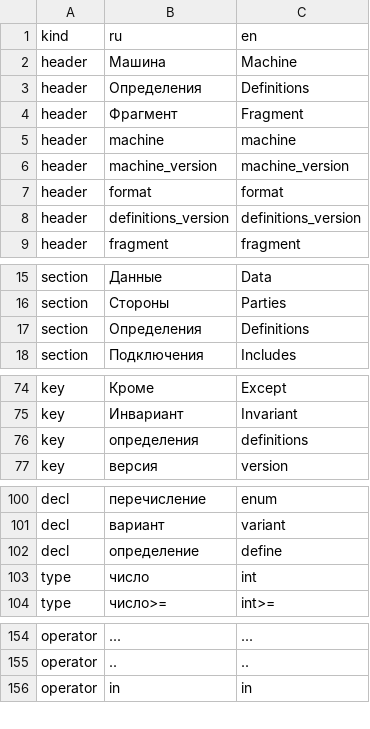
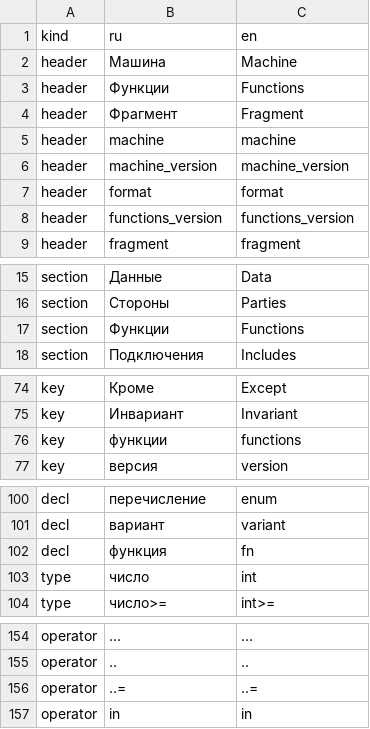
Before and after one commit to unitcraft/ai-dev-methodology, a TSV file: state-machines/alula-keywords.tsv, drawn as a sheet; only a part is shown, gaps mark what is left out.

Commit message:
Alula 2.21: fn, block body without =>, map literal [k: v], a..=b (AL-83..AL-86)
Task 076, the owner's words of 2026-10-22 (the declaration word
"функция - ОК", "[ключ: значение] ... - ОК", "a..=b - ОК"); the
basis is the Nova specification, decisions D40, D108 and D58.

- AL-83: the function declaration word is функция (English fn)
  instead of определение (define); the section ## Функции
  (## Functions), the functions file header # Функции: (# Functions:),
  the header key functions_version, the include line функции:
  (functions:); "definition" in the sense of an author's function is
  "function" in the prose of the specification. Word table: decl,
  section, header (two rows) and key renamed.
- AL-84: a block body is written without =>: fn f(x) -> T { let ...;
  expr }; => { after a function header is an error; after => stands
  one expression; match branches keep => { ... }.
- AL-85: the map literal is [key: value, ...]; a list and a map are
  told apart by the first : after the first expression; [] is a list
  or a map by the expected type, an error without one; {k: v} and {}
  are errors; JSON is unchanged.
- AL-86: a..=b is sugar for a..(b + 1), the tree is range(a, b + 1);
  the sign ..= (word table operator row), written without spaces.

The tree machine/2 and the glossary (hash 60383c370415) do not
change. Samples: Agent step (both languages) 16 declarations, 3 block
bodies, 1 full map literal; Meeting 2 declarations, the include line,
4 empty maps []; the counts of states, rows, ends, data and primitives
are the same. The functions sample hashes are recomputed: 62231d0d7c15
(Russian), d61cb3c687a1 (English).

check-alula-keywords.py: check_v221 (the old declaration word and
include line, => { after a header, a map literal and {} in braces,
".. =" and "..=="), DefHeader reads a block body; selftest mutations
and clean cases. check-alula-samples.py reads ## Functions.
History item 26, a completeness-check row, the meeting notes section
"Переход на 2.21".

Signed-off-by: Evgeniy Golovin <unitcraft@inbox.ru>

```diff
--- a/state-machines/alula-keywords.tsv
+++ b/state-machines/alula-keywords.tsv
@@ -2,3 +2,3 @@ kind	ru	en
 header	Машина	Machine
-header	Определения	Definitions
+header	Функции	Functions
 header	Фрагмент	Fragment
@@ -7,3 +7,3 @@ header	machine_version	machine_version
 header	format	format
-header	definitions_version	definitions_version
+header	functions_version	functions_version
 header	fragment	fragment
@@ -16,3 +16,3 @@ section	Данные	Data
 section	Стороны	Parties
-section	Определения	Definitions
+section	Функции	Functions
 section	Подключения	Includes
@@ -75,3 +75,3 @@ key	Кроме	Except
 key	Инвариант	Invariant
-key	определения	definitions
+key	функции	functions
 key	версия	version
@@ -101,3 +101,3 @@ decl	перечисление	enum
 decl	вариант	variant
-decl	определение	define
+decl	функция	fn
 type	число	int
@@ -155,2 +155,3 @@ operator	...	...
 operator	..	..
+operator	..=	..=
 operator	in	in
```
Also changed, not shown: 11 other files.
